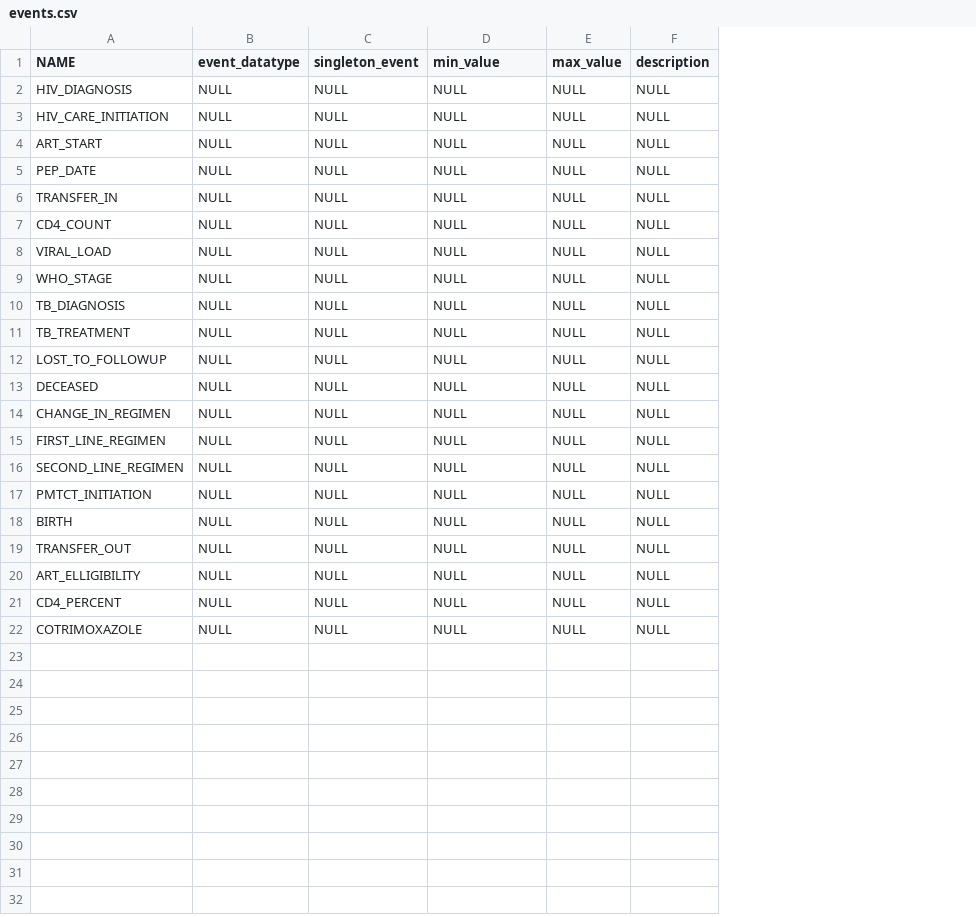
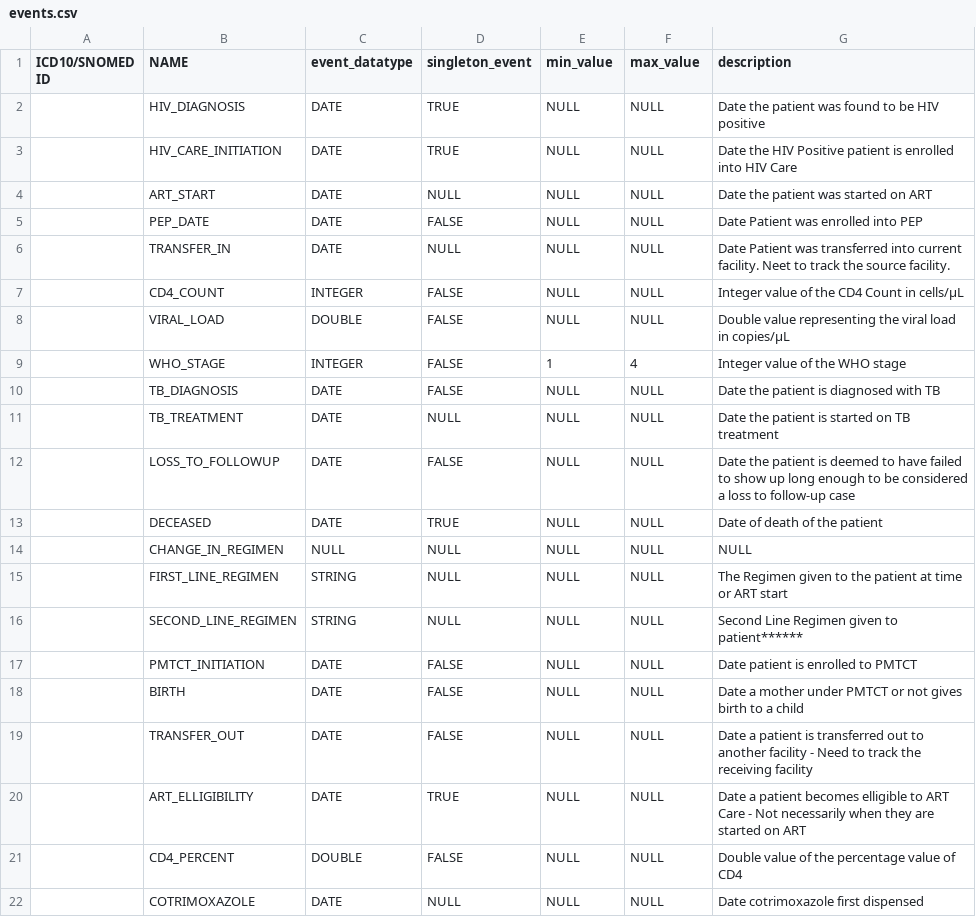
Before and after one commit to wavyele/casedb, a CSV file: events.csv, drawn as a sheet; removed rows and columns are numbered as before the commit, all else as after; the diff names each change by its address in the sheet, - before the commit and + after, or states it on an @@ line.

Commit message:
update on evensts.csv

```diff
--- a/events.csv
+++ b/events.csv
+column A (ICD10/SNOMED ID), empty
-column B (event_datatype), rows 2-22: all NULL
-column C (singleton_event), rows 2-22: all NULL
+column C (event_datatype), rows 2-22: DATE | DATE | DATE | DATE | DATE | INTEGER | DOUBLE | INTEGER | DATE | DATE | DATE | DATE | NULL | STRING | STRING | DATE | DATE | DATE | DATE | DOUBLE | DATE
+column G (description), rows 2-22: Date the patient was found to be HIV positive | Date the HIV Positive patient is enrolled into HIV Care | Date the patient was started on ART | Date Patient was enrolled into PEP | Date Patient was transferred into current facility. Neet to track the source facility. | Integer value of the CD4 Count in cells/µL | Double value representing the viral load in copies/µL | Integer value of the WHO stage | Date the patient is diagnosed with TB | Date the patient is started on TB treatment | Date the patient is deemed to have failed to show up long enough to be considered a loss to follow-up case | Date of death of the patient | NULL | The Regimen given to the patient at time or ART start | Second Line Regimen given to patient****** | Date patient is enrolled to PMTCT | Date a mother under PMTCT or not gives birth to a child | Date a patient is transferred out to another facility - Need to track the receiving facility | Date a patient becomes elligible to ART Care - Not necessarily when they are started on ART | Double value of the percentage value of CD4 | Date cotrimoxazole first dispensed
-D1: min_value
+D1: singleton_event
-E1: max_value
+E1: min_value
-F1: description
+F1: max_value
-D2:D3 (singleton_event): NULL
+D2:D3 (singleton_event): TRUE
-D5 (singleton_event): NULL
+D5 (singleton_event): FALSE
-D7:D10 (singleton_event): NULL
+D7:D10 (singleton_event): FALSE
-E9 (min_value): NULL
+E9 (min_value): 1
-F9 (max_value): NULL
+F9 (max_value): 4
-B12 (NAME): LOST_TO_FOLLOWUP
+B12 (NAME): LOSS_TO_FOLLOWUP
-D12 (singleton_event): NULL
+D12 (singleton_event): FALSE
-D13 (singleton_event): NULL
+D13 (singleton_event): TRUE
-D17:D19 (singleton_event): NULL
+D17:D19 (singleton_event): FALSE
-D20 (singleton_event): NULL
+D20 (singleton_event): TRUE
-D21 (singleton_event): NULL
+D21 (singleton_event): FALSE
```
